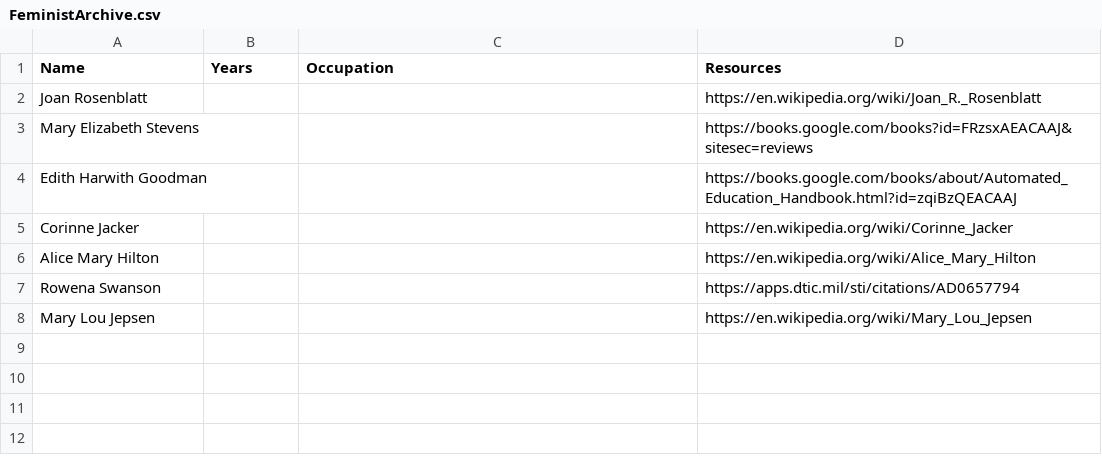
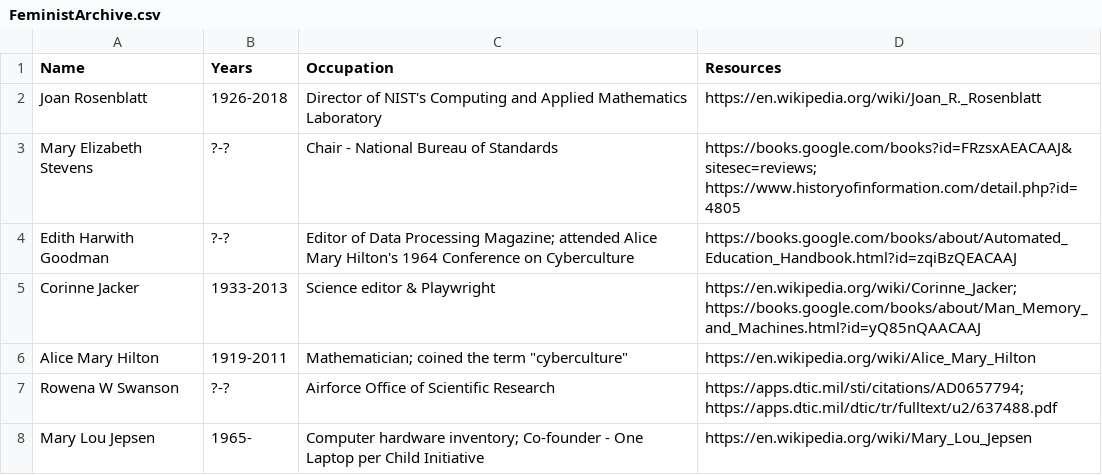
Before and after one commit to freethedataproject/freethedataproject.github.io, a CSV file: _data/FeministArchive.csv, drawn as a sheet.

Commit message:
Update FeministArchive.csv

```diff
--- a/_data/FeministArchive.csv
+++ b/_data/FeministArchive.csv
@@ -1,8 +1,8 @@
 Name,Years,Occupation,Resources
-Joan Rosenblatt,,,https://en.wikipedia.org/wiki/Joan_R._Rosenblatt
-Mary Elizabeth Stevens,,,https://books.google.com/books?id=FRzsxAEACAAJ&sitesec=reviews
-Edith Harwith Goodman,,,https://books.google.com/books/about/Automated_Education_Handbook.html?id=zqiBzQEACAAJ
-Corinne Jacker,,,https://en.wikipedia.org/wiki/Corinne_Jacker
-Alice Mary Hilton,,,https://en.wikipedia.org/wiki/Alice_Mary_Hilton
-Rowena Swanson,,,https://apps.dtic.mil/sti/citations/AD0657794
-Mary Lou Jepsen,,,https://en.wikipedia.org/wiki/Mary_Lou_Jepsen
+Joan Rosenblatt,1926-2018,Director of NIST's Computing and Applied Mathematics Laboratory,https://en.wikipedia.org/wiki/Joan_R._Rosenblatt
+Mary Elizabeth Stevens,?-?,Chair - National Bureau of Standards,https://books.google.com/books?id=FRzsxAEACAAJ&sitesec=reviews; https://www.historyofinformation.com/detail.php?id=4805
+Edith Harwith Goodman,?-?, Editor of Data Processing Magazine; attended Alice Mary Hilton's 1964 Conference on Cyberculture,https://books.google.com/books/about/Automated_Education_Handbook.html?id=zqiBzQEACAAJ
+Corinne Jacker,1933-2013,Science editor & Playwright,https://en.wikipedia.org/wiki/Corinne_Jacker; https://books.google.com/books/about/Man_Memory_and_Machines.html?id=yQ85nQAACAAJ
+Alice Mary Hilton,1919-2011,Mathematician; coined the term "cyberculture",https://en.wikipedia.org/wiki/Alice_Mary_Hilton
+Rowena W Swanson,?-?,Airforce Office of Scientific Research,https://apps.dtic.mil/sti/citations/AD0657794; https://apps.dtic.mil/dtic/tr/fulltext/u2/637488.pdf
+Mary Lou Jepsen,1965-,Computer hardware inventory; Co-founder - One Laptop per Child Initiative,https://en.wikipedia.org/wiki/Mary_Lou_Jepsen
```
